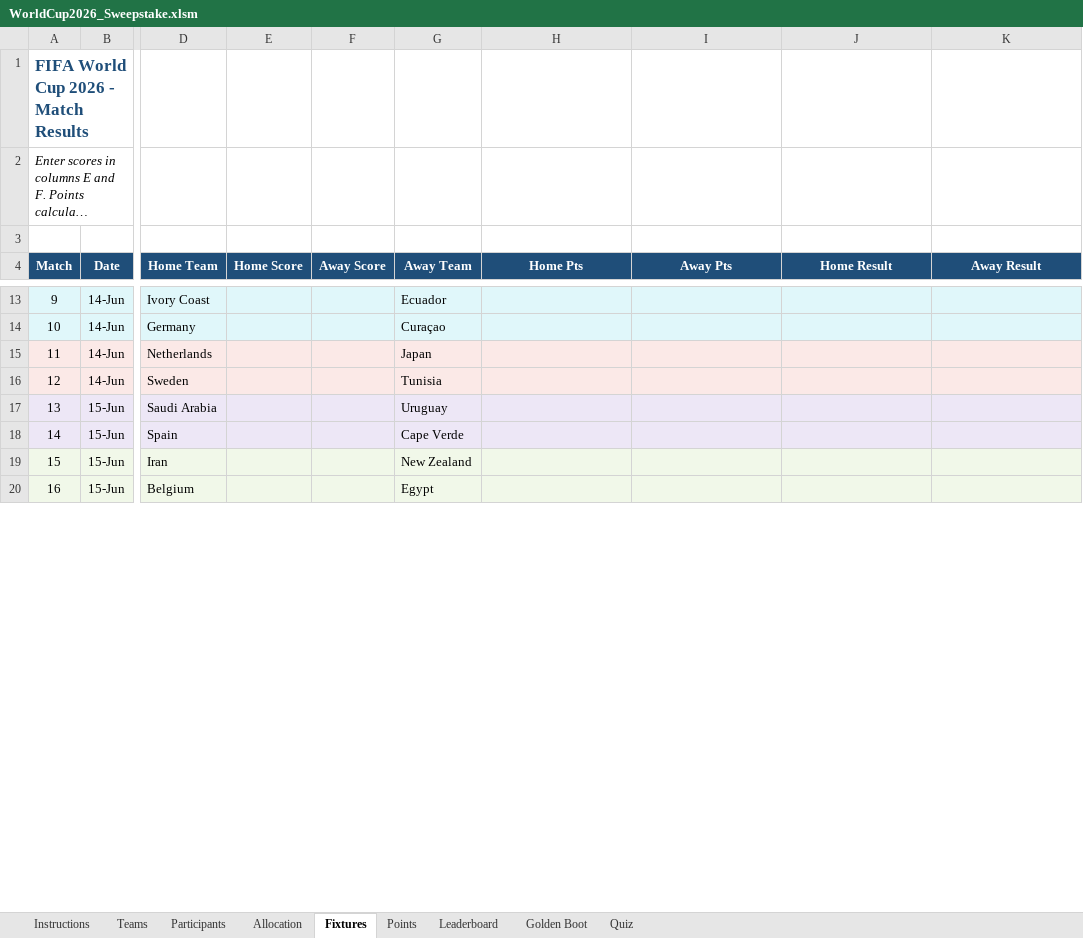
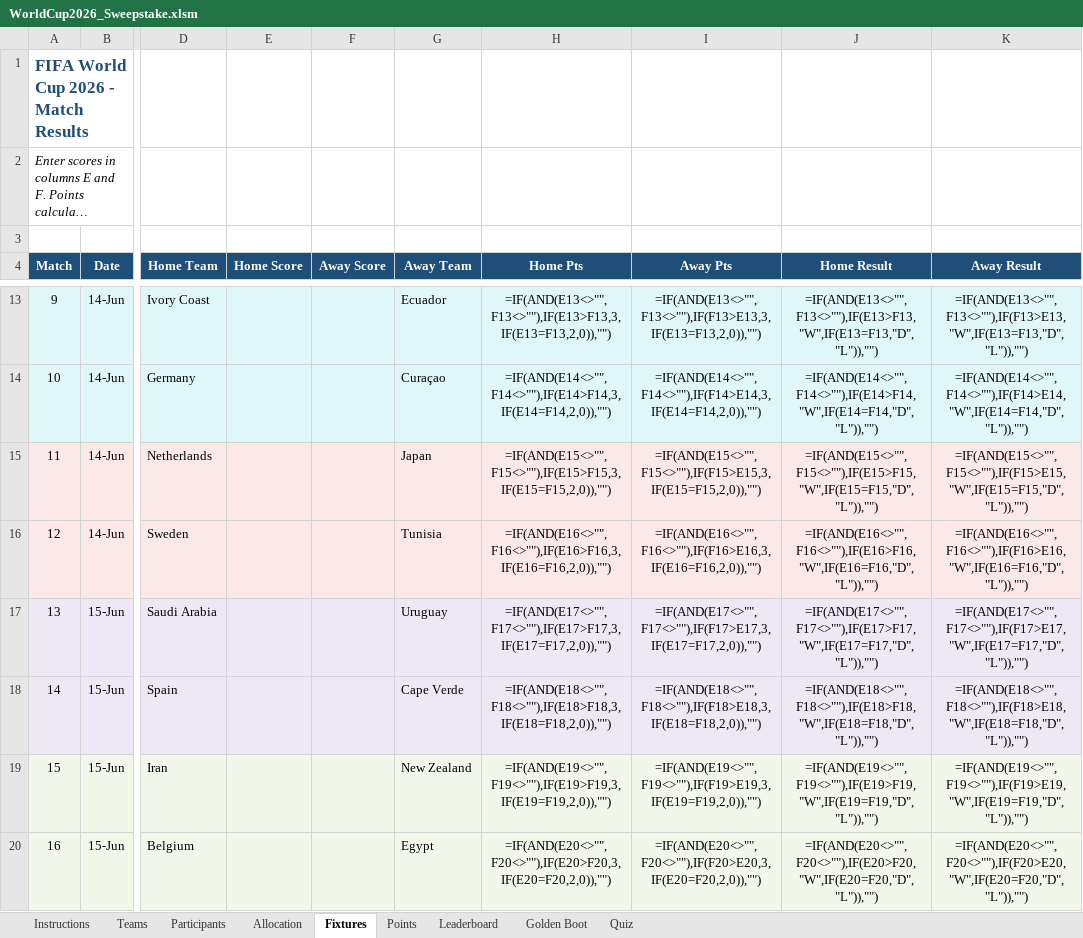
Before and after one commit to Strategic-Execution/World_Cup_2026, an Excel workbook: WorldCup2026_Sweepstake.xlsm, sheet Fixtures, drawn as a sheet; only a part is shown, gaps mark what is left out; long unchanged cells end in …; values as stored, in another font and other column widths than the file's, no borders; formulas without a stored value are shown as written; the diff covers the shown part only; the diff names each change by its address in the sheet, - before the commit and + after, or states it on an @@ line.

```diff
--- a/WorldCup2026_Sweepstake.xlsm (sheet Fixtures)
+++ b/WorldCup2026_Sweepstake.xlsm (sheet Fixtures)
-H13 (Home Pts): (empty)
+H13 (Home Pts): =IF(AND(E13<>"",F13<>""),IF(E13>F13,3,IF(E13=F13,2,0)),"")
-I13 (Away Pts): (empty)
+I13 (Away Pts): =IF(AND(E13<>"",F13<>""),IF(F13>E13,3,IF(E13=F13,2,0)),"")
-J13 (Home Result): (empty)
+J13 (Home Result): =IF(AND(E13<>"",F13<>""),IF(E13>F13,"W",IF(E13=F13,"D","L")),"")
-K13 (Away Result): (empty)
+K13 (Away Result): =IF(AND(E13<>"",F13<>""),IF(F13>E13,"W",IF(E13=F13,"D","L")),"")
-H14 (Home Pts): (empty)
+H14 (Home Pts): =IF(AND(E14<>"",F14<>""),IF(E14>F14,3,IF(E14=F14,2,0)),"")
-I14 (Away Pts): (empty)
+I14 (Away Pts): =IF(AND(E14<>"",F14<>""),IF(F14>E14,3,IF(E14=F14,2,0)),"")
-J14 (Home Result): (empty)
+J14 (Home Result): =IF(AND(E14<>"",F14<>""),IF(E14>F14,"W",IF(E14=F14,"D","L")),"")
-K14 (Away Result): (empty)
+K14 (Away Result): =IF(AND(E14<>"",F14<>""),IF(F14>E14,"W",IF(E14=F14,"D","L")),"")
-H15 (Home Pts): (empty)
+H15 (Home Pts): =IF(AND(E15<>"",F15<>""),IF(E15>F15,3,IF(E15=F15,2,0)),"")
-I15 (Away Pts): (empty)
+I15 (Away Pts): =IF(AND(E15<>"",F15<>""),IF(F15>E15,3,IF(E15=F15,2,0)),"")
-J15 (Home Result): (empty)
+J15 (Home Result): =IF(AND(E15<>"",F15<>""),IF(E15>F15,"W",IF(E15=F15,"D","L")),"")
-K15 (Away Result): (empty)
+K15 (Away Result): =IF(AND(E15<>"",F15<>""),IF(F15>E15,"W",IF(E15=F15,"D","L")),"")
-H16 (Home Pts): (empty)
+H16 (Home Pts): =IF(AND(E16<>"",F16<>""),IF(E16>F16,3,IF(E16=F16,2,0)),"")
-I16 (Away Pts): (empty)
+I16 (Away Pts): =IF(AND(E16<>"",F16<>""),IF(F16>E16,3,IF(E16=F16,2,0)),"")
-J16 (Home Result): (empty)
+J16 (Home Result): =IF(AND(E16<>"",F16<>""),IF(E16>F16,"W",IF(E16=F16,"D","L")),"")
-K16 (Away Result): (empty)
+K16 (Away Result): =IF(AND(E16<>"",F16<>""),IF(F16>E16,"W",IF(E16=F16,"D","L")),"")
-H17 (Home Pts): (empty)
+H17 (Home Pts): =IF(AND(E17<>"",F17<>""),IF(E17>F17,3,IF(E17=F17,2,0)),"")
-I17 (Away Pts): (empty)
+I17 (Away Pts): =IF(AND(E17<>"",F17<>""),IF(F17>E17,3,IF(E17=F17,2,0)),"")
-J17 (Home Result): (empty)
+J17 (Home Result): =IF(AND(E17<>"",F17<>""),IF(E17>F17,"W",IF(E17=F17,"D","L")),"")
-K17 (Away Result): (empty)
+K17 (Away Result): =IF(AND(E17<>"",F17<>""),IF(F17>E17,"W",IF(E17=F17,"D","L")),"")
-H18 (Home Pts): (empty)
+H18 (Home Pts): =IF(AND(E18<>"",F18<>""),IF(E18>F18,3,IF(E18=F18,2,0)),"")
-I18 (Away Pts): (empty)
+I18 (Away Pts): =IF(AND(E18<>"",F18<>""),IF(F18>E18,3,IF(E18=F18,2,0)),"")
-J18 (Home Result): (empty)
+J18 (Home Result): =IF(AND(E18<>"",F18<>""),IF(E18>F18,"W",IF(E18=F18,"D","L")),"")
-K18 (Away Result): (empty)
+K18 (Away Result): =IF(AND(E18<>"",F18<>""),IF(F18>E18,"W",IF(E18=F18,"D","L")),"")
-H19 (Home Pts): (empty)
+H19 (Home Pts): =IF(AND(E19<>"",F19<>""),IF(E19>F19,3,IF(E19=F19,2,0)),"")
-I19 (Away Pts): (empty)
+I19 (Away Pts): =IF(AND(E19<>"",F19<>""),IF(F19>E19,3,IF(E19=F19,2,0)),"")
-J19 (Home Result): (empty)
+J19 (Home Result): =IF(AND(E19<>"",F19<>""),IF(E19>F19,"W",IF(E19=F19,"D","L")),"")
-K19 (Away Result): (empty)
+K19 (Away Result): =IF(AND(E19<>"",F19<>""),IF(F19>E19,"W",IF(E19=F19,"D","L")),"")
-H20 (Home Pts): (empty)
+H20 (Home Pts): =IF(AND(E20<>"",F20<>""),IF(E20>F20,3,IF(E20=F20,2,0)),"")
-I20 (Away Pts): (empty)
+I20 (Away Pts): =IF(AND(E20<>"",F20<>""),IF(F20>E20,3,IF(E20=F20,2,0)),"")
-J20 (Home Result): (empty)
+J20 (Home Result): =IF(AND(E20<>"",F20<>""),IF(E20>F20,"W",IF(E20=F20,"D","L")),"")
-K20 (Away Result): (empty)
+K20 (Away Result): =IF(AND(E20<>"",F20<>""),IF(F20>E20,"W",IF(E20=F20,"D","L")),"")
```
Also changed, not shown: 384 edited cells elsewhere in this sheet, sheet Golden Boot, sheet Leaderboard, sheet Quiz, sheet Points, hidden cells, WorldCup2026_Sweepstake.xlsx, 1 other file.
